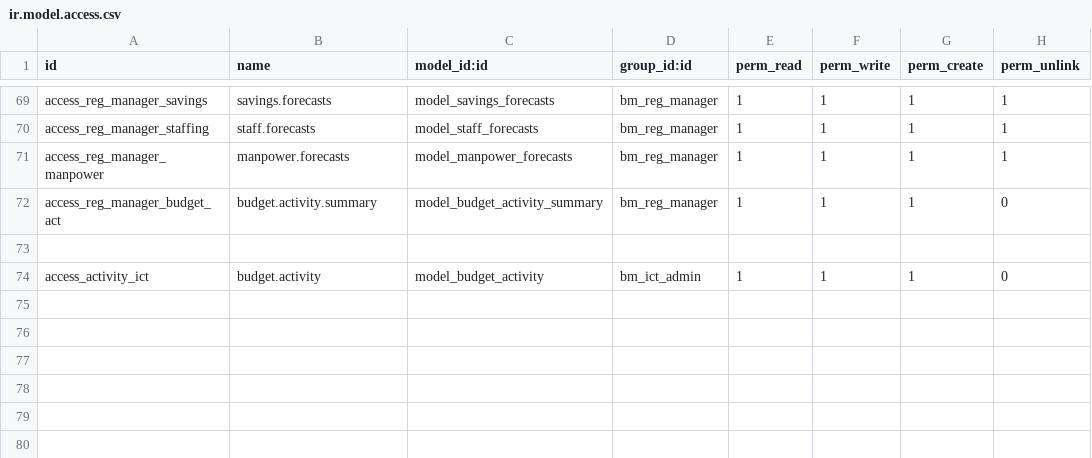
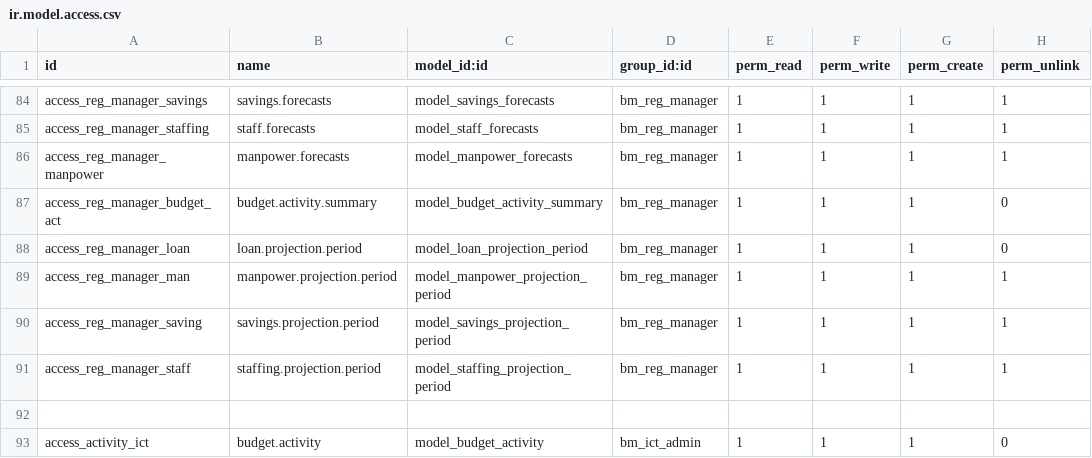
Before and after one commit to madrara256/e-procurement, a CSV file: budget_management/security/ir.model.access.csv, drawn as a sheet; only a part is shown, gaps mark what is left out; the diff covers the shown part only.

```diff
--- a/budget_management/security/ir.model.access.csv
+++ b/budget_management/security/ir.model.access.csv
@@ -72,2 +87,6 @@ access_reg_manager_manpower,manpower.forecasts,model_manpower_forecasts,bm_reg_m
 access_reg_manager_budget_act,budget.activity.summary,model_budget_activity_summary,bm_reg_manager,1,1,1,0
+access_reg_manager_loan,loan.projection.period,model_loan_projection_period,bm_reg_manager,1,1,1,0
+access_reg_manager_man,manpower.projection.period,model_manpower_projection_period,bm_reg_manager,1,1,1,1
+access_reg_manager_saving,savings.projection.period,model_savings_projection_period,bm_reg_manager,1,1,1,1
+access_reg_manager_staff,staffing.projection.period,model_staffing_projection_period,bm_reg_manager,1,1,1,1
 
```
Also changed, not shown: 15 added rows and 44 edited cells elsewhere in this file, 12 other files.
